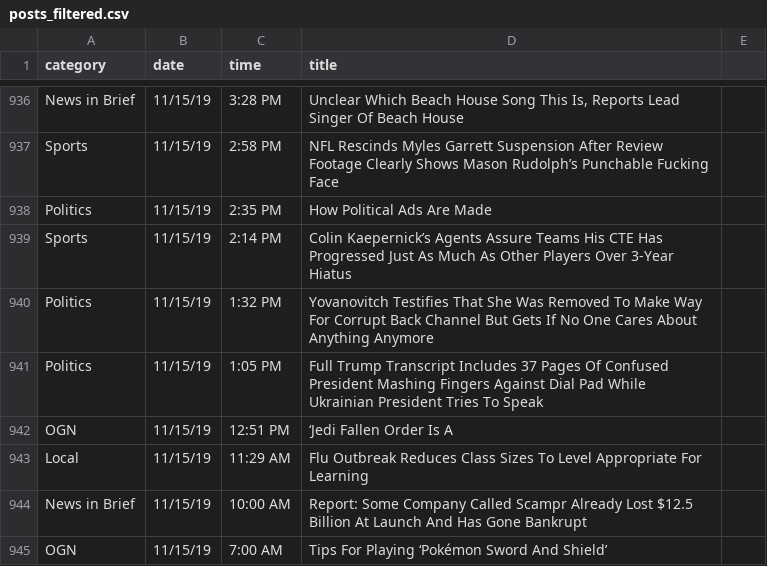
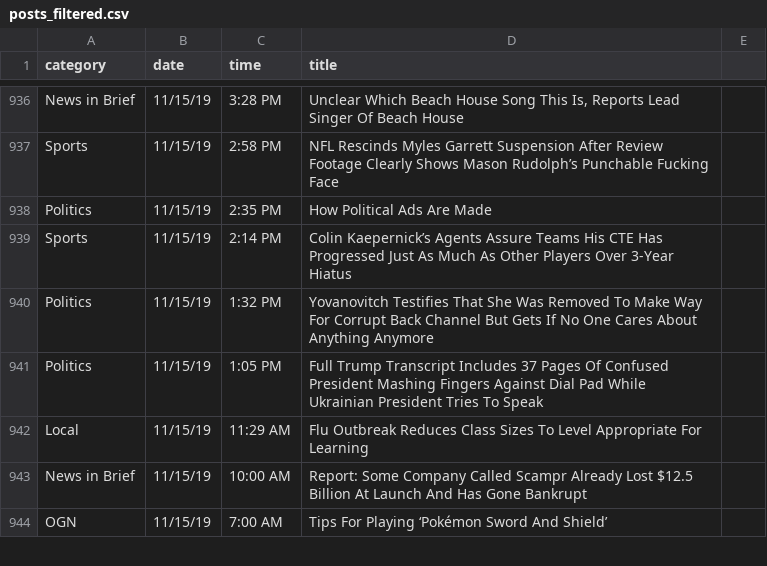
Before and after one commit to mynktwri/is-it-the-onion, a CSV file: data/posts_filtered.csv, drawn as a sheet; only a part is shown, gaps mark what is left out; the diff names each change by its address in the sheet, - before the commit and + after, or states it on an @@ line.

```diff
--- a/data/posts_filtered.csv
+++ b/data/posts_filtered.csv
-row 942: OGN | 11/15/19 | 12:51 PM | ‘Jedi Fallen Order Is A
```
Also changed, not shown: 6 other files.
